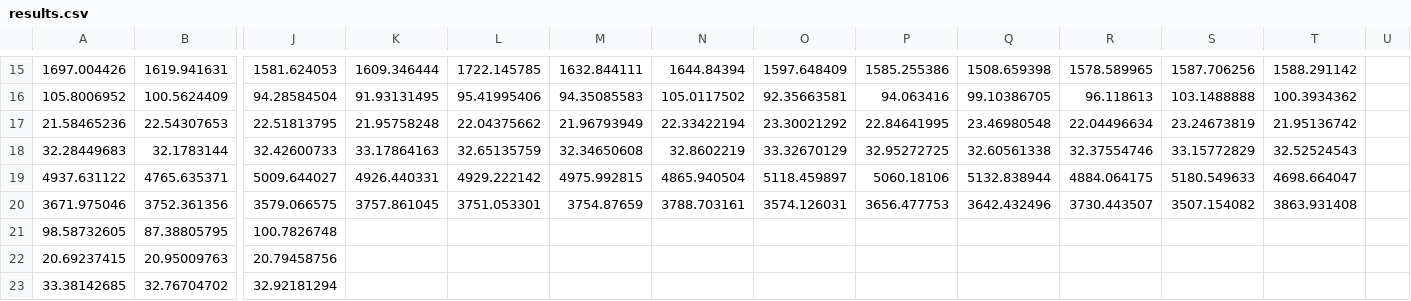
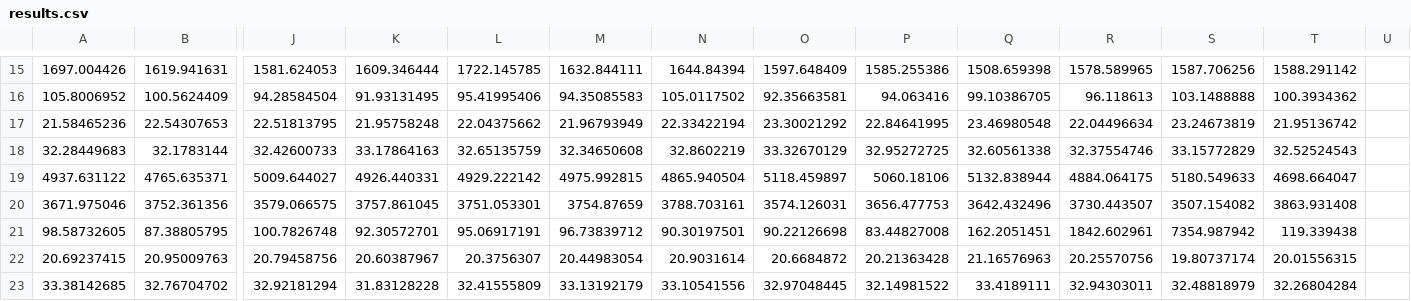
Before and after one commit to wenjian0202/amod-rebalancing, a CSV file: results.csv, drawn as a sheet; only a part is shown, gaps mark what is left out; the diff covers the shown part only; the diff names each change by its address in the sheet, - before the commit and + after, or states it on an @@ line.

```diff
--- a/results.csv
+++ b/results.csv
-K21: (empty)
+K21: 92.30572701
-L21: (empty)
+L21: 95.06917191
-M21: (empty)
+M21: 96.73839712
-N21: (empty)
+N21: 90.30197501
-O21: (empty)
+O21: 90.22126698
-P21: (empty)
+P21: 83.44827008
-Q21: (empty)
+Q21: 162.2051451
-R21: (empty)
+R21: 1842.602961
-S21: (empty)
+S21: 7354.987942
-T21: (empty)
+T21: 119.339438
-K22: (empty)
+K22: 20.60387967
-L22: (empty)
+L22: 20.3756307
-M22: (empty)
+M22: 20.44983054
-N22: (empty)
+N22: 20.9031614
-O22: (empty)
+O22: 20.6684872
-P22: (empty)
+P22: 20.21363428
-Q22: (empty)
+Q22: 21.16576963
-R22: (empty)
+R22: 20.25570756
-S22: (empty)
+S22: 19.80737174
-T22: (empty)
+T22: 20.01556315
-K23: (empty)
+K23: 31.83128228
-L23: (empty)
+L23: 32.41555809
-M23: (empty)
+M23: 33.13192179
-N23: (empty)
+N23: 33.10541556
-O23: (empty)
+O23: 32.97048445
-P23: (empty)
+P23: 32.14981522
-Q23: (empty)
+Q23: 33.4189111
-R23: (empty)
+R23: 32.94303011
-S23: (empty)
+S23: 32.48818979
-T23: (empty)
+T23: 32.26804284
```
Also changed, not shown: 5 added rows, 4 removed rows and 29 edited cells elsewhere in this file, 8 other files.
